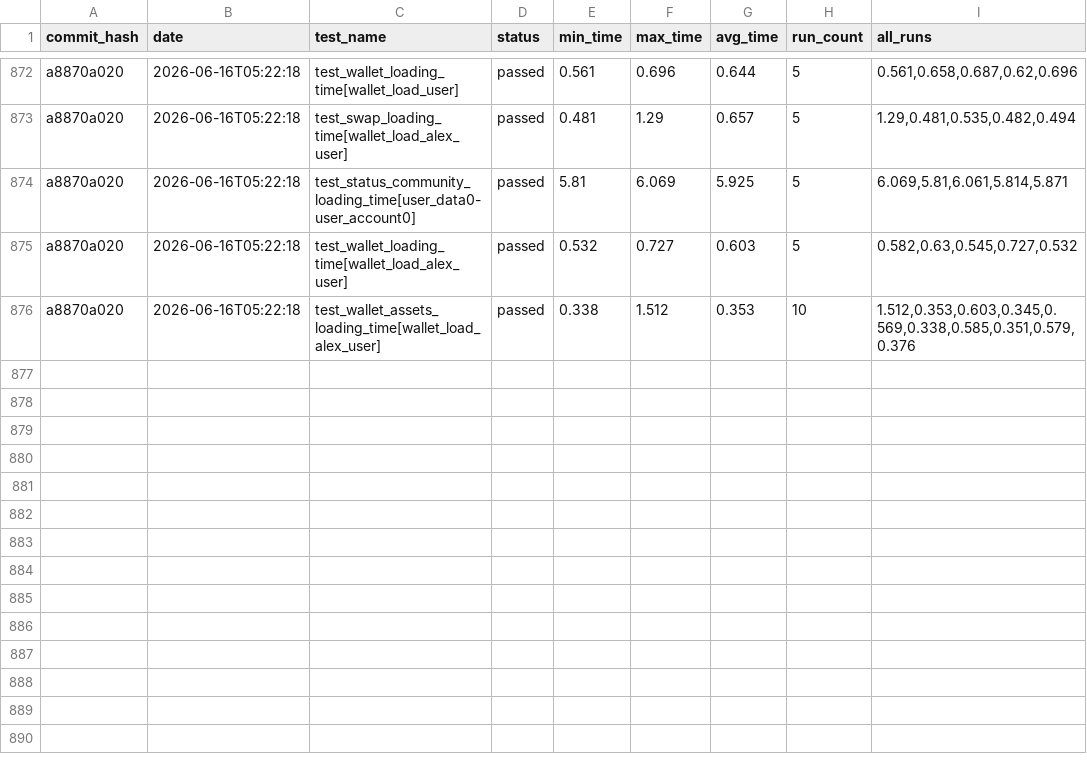
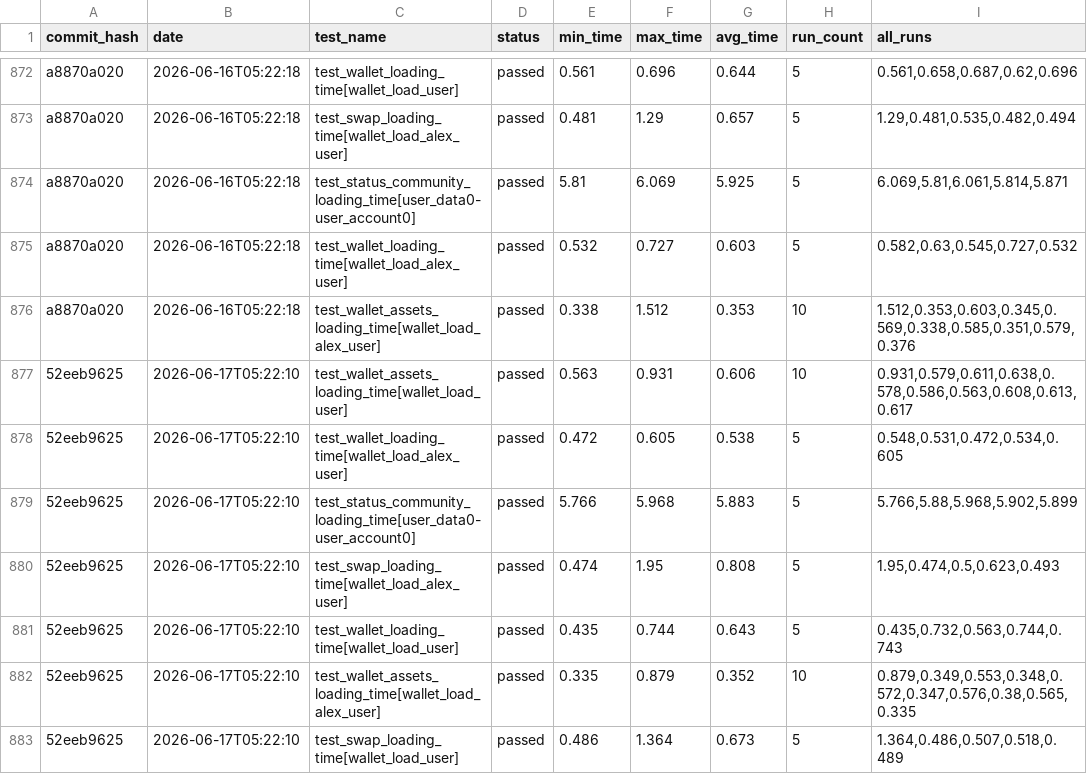
Before and after one commit to status-im/status-app-benchmarks, a CSV file: data/performance_metrics.csv, drawn as a sheet; only a part is shown, gaps mark what is left out.

Commit message:
Add benchmark results for commit 52eeb9625

```diff
--- a/data/performance_metrics.csv
+++ b/data/performance_metrics.csv
@@ -876 +876,8 @@ a8870a020,2026-06-16T05:22:18,test_wallet_loading_time[wallet_load_alex_user],pa
 a8870a020,2026-06-16T05:22:18,test_wallet_assets_loading_time[wallet_load_alex_user],passed,0.338,1.512,0.353,10,"1.512,0.353,0.603,0.345,0.569,0.338,0.585,0.351,0.579,0.376"
+52eeb9625,2026-06-17T05:22:10,test_wallet_assets_loading_time[wallet_load_user],passed,0.563,0.931,0.606,10,"0.931,0.579,0.611,0.638,0.578,0.586,0.563,0.608,0.613,0.617"
+52eeb9625,2026-06-17T05:22:10,test_wallet_loading_time[wallet_load_alex_user],passed,0.472,0.605,0.538,5,"0.548,0.531,0.472,0.534,0.605"
+52eeb9625,2026-06-17T05:22:10,test_status_community_loading_time[user_data0-user_account0],passed,5.766,5.968,5.883,5,"5.766,5.88,5.968,5.902,5.899"
+52eeb9625,2026-06-17T05:22:10,test_swap_loading_time[wallet_load_alex_user],passed,0.474,1.95,0.808,5,"1.95,0.474,0.5,0.623,0.493"
+52eeb9625,2026-06-17T05:22:10,test_wallet_loading_time[wallet_load_user],passed,0.435,0.744,0.643,5,"0.435,0.732,0.563,0.744,0.743"
+52eeb9625,2026-06-17T05:22:10,test_wallet_assets_loading_time[wallet_load_alex_user],passed,0.335,0.879,0.352,10,"0.879,0.349,0.553,0.348,0.572,0.347,0.576,0.38,0.565,0.335"
+52eeb9625,2026-06-17T05:22:10,test_swap_loading_time[wallet_load_user],passed,0.486,1.364,0.673,5,"1.364,0.486,0.507,0.518,0.489"
```
Also changed, not shown: data/summary_metrics.csv, 6 other files.
